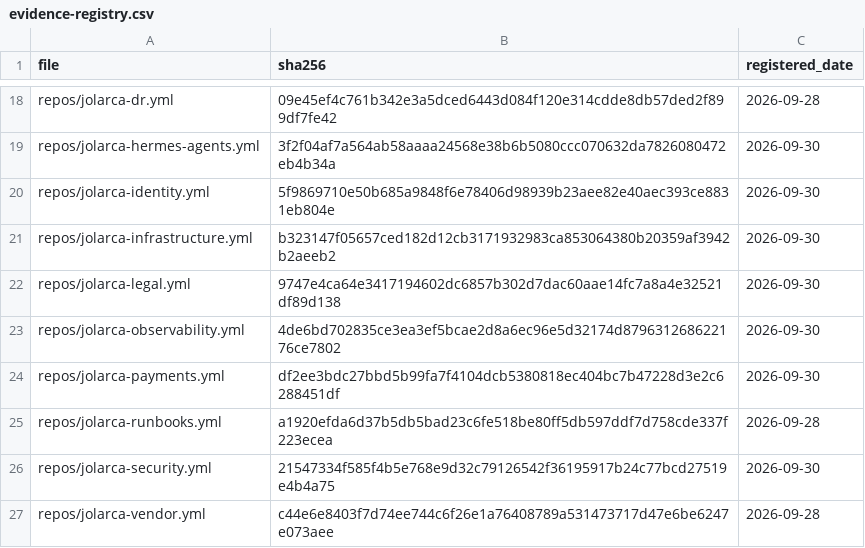
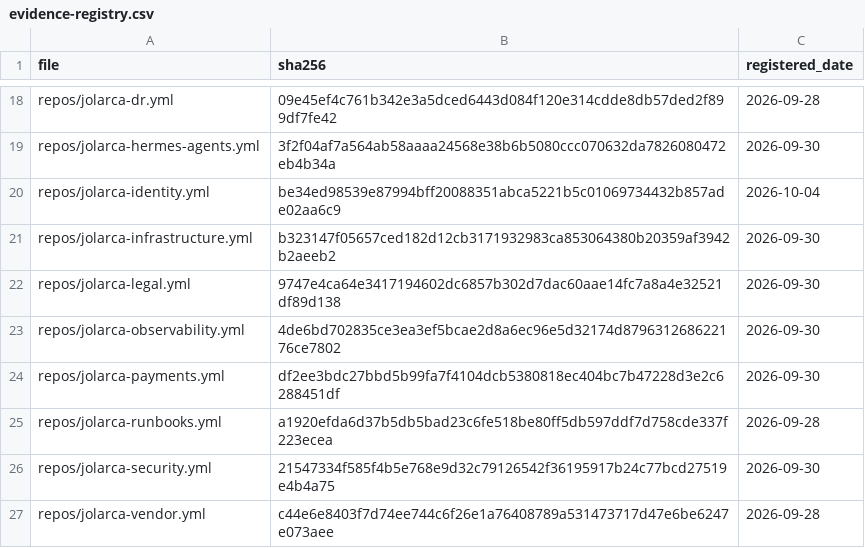
Before and after one commit to jolarca-dev/jolarca-control, a CSV file: docs/evidence-registry.csv, drawn as a sheet; only a part is shown, gaps mark what is left out.

Commit message:
fix(allow-list): declare the status checks jolarca-identity can actually report
D-44 step 2 of 2. repos/jolarca-identity.yml required contexts [ci, security, lint]; identity's workflow
publishes `lint` and `secret-scan` (after jolarca-identity#3 removed its display-name overrides). Zero of
the three declared names were producible.

That was not cosmetic. branch-protection.tf creates github_branch_protection for every allow-listed repo
that declares branch_protection.main, and enable_branch_protection is true, so the next `terraform apply`
would have pushed these three contexts onto the live branch. With strict=true and no workflow able to
report `ci`, `security` or `lint`, every future PR in jolarca-identity becomes permanently unmergeable --
and `prevent_destroy = true` on that resource makes backing it out awkward rather than a simple revert.
Fixing the declaration before anyone applies is the whole point of this commit.

Also corrected the file's own caveat, which said the repo "has no CI workflow" and "main HEAD has zero
check runs". Measured false today: .github/workflows/ci.yml exists and its CI workflow completes
successfully on main (run at cb2f778). The caveat conflated two different defects; the contexts could not
report because of a name mismatch, not absent CI. The zero-teams and no-executed-access-review caveats in
the same block are still true and were left alone, as was launch_status: in-development -- this change does
not re-grade readiness.

Evidence registry regenerated in the same commit, because repos/*.yml is hashed:
  docs/evidence-registry.csv: 1 line changed (the jolarca-identity.yml row)
  bash scripts/hash_evidence.sh --check -> "35 files scanned, 0 mismatches ... all registered evidence
  hashes match" (rc 0), so `make evidence-check` and the Evidence Integrity workflow stay green.

Verification: validate_repos.py PASSED (16 repo definitions); yamllint -c .yamllint clean; pytest tests/
198 passed (this branch is off main, so it does not yet contain the six ruleset tests from #28 -- 204 - 6,
consistent); YAML re-parsed with contexts == [lint, secret-scan] and strict still true; nothing in tests/ or
scripts/ asserts identity's former trio (grepped).

```diff
--- a/docs/evidence-registry.csv
+++ b/docs/evidence-registry.csv
@@ -19,3 +19,3 @@ repos/jolarca-dr.yml,09e45ef4c761b342e3a5dced6443d084f120e314cdde8db57ded2f899df
 repos/jolarca-hermes-agents.yml,3f2f04af7a564ab58aaaa24568e38b6b5080ccc070632da7826080472eb4b34a,2026-09-30
-repos/jolarca-identity.yml,5f9869710e50b685a9848f6e78406d98939b23aee82e40aec393ce8831eb804e,2026-09-30
+repos/jolarca-identity.yml,be34ed98539e87994bff20088351abca5221b5c01069734432b857ade02aa6c9,2026-10-04
 repos/jolarca-infrastructure.yml,b323147f05657ced182d12cb3171932983ca853064380b20359af3942b2aeeb2,2026-09-30
```
Also changed, not shown: 1 other file.
